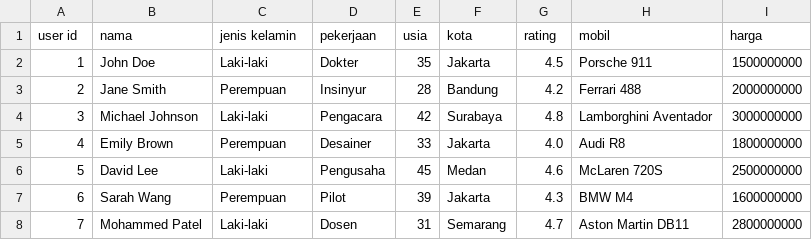
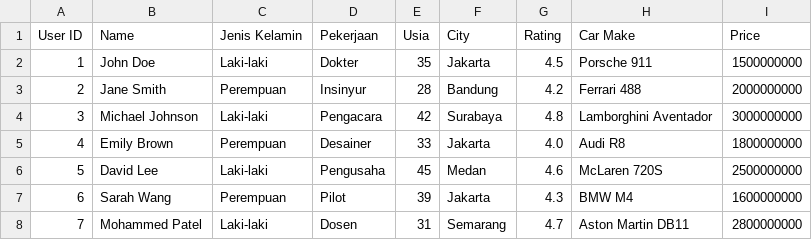
Before and after one commit to Hello-Herro/Garasi-Drift-2.0, a CSV file: dummy_user2.csv, drawn as a sheet; only a part is shown.

```diff
--- a/dummy_user2.csv
+++ b/dummy_user2.csv
@@ -1,2 +1,2 @@
-user id, nama, jenis kelamin, pekerjaan, usia, kota, rating, mobil, harga
+User ID, Name, Jenis Kelamin, Pekerjaan, Usia, City, Rating, Car Make, Price
 1,John Doe,Laki-laki,Dokter,35,Jakarta,4.5,Porsche 911,1500000000
```
Also changed, not shown: 3 other files.
